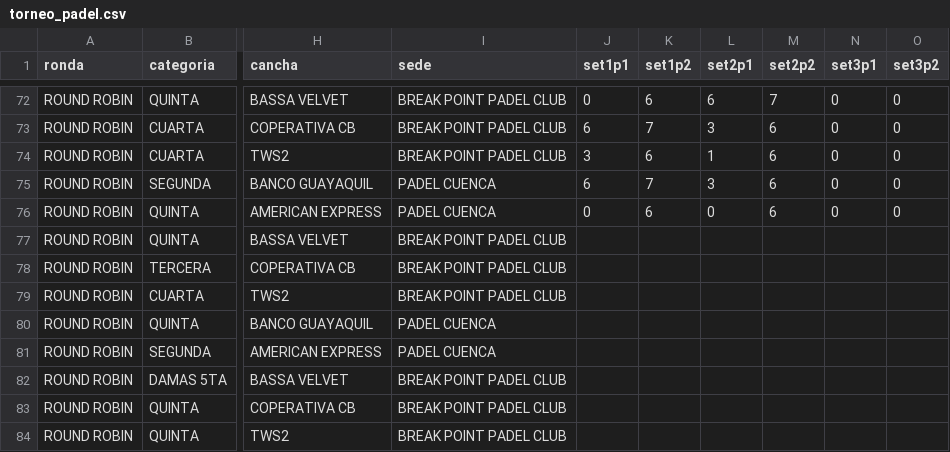
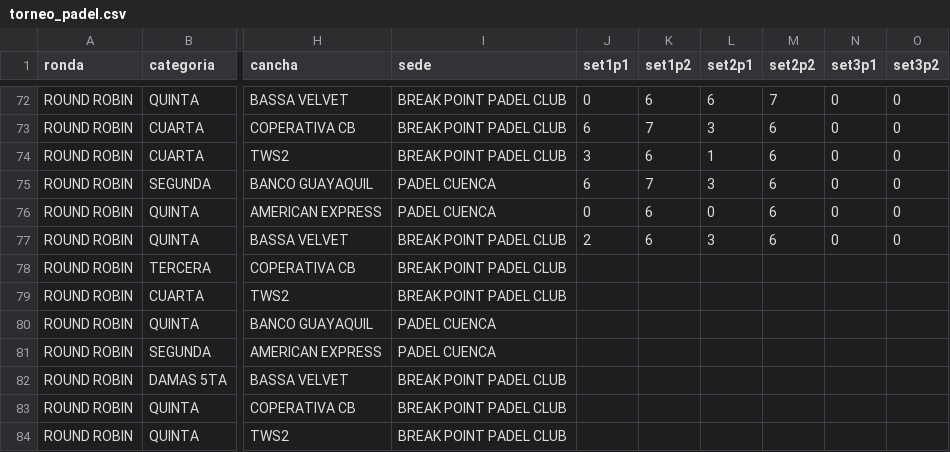
Before and after one commit to luisbr04/torneo-padel, a CSV file: torneo_padel.csv, drawn as a sheet; only a part is shown, gaps mark what is left out; the diff names each change by its address in the sheet, - before the commit and + after, or states it on an @@ line.

Commit message:
update torneo_padel.csv

```diff
--- a/torneo_padel.csv
+++ b/torneo_padel.csv
-J77 (set1p1): (empty)
+J77 (set1p1): 2
-K77 (set1p2): (empty)
+K77 (set1p2): 6
-L77 (set2p1): (empty)
+L77 (set2p1): 3
-M77 (set2p2): (empty)
+M77 (set2p2): 6
-N77 (set3p1): (empty)
+N77 (set3p1): 0
-O77 (set3p2): (empty)
+O77 (set3p2): 0
```
